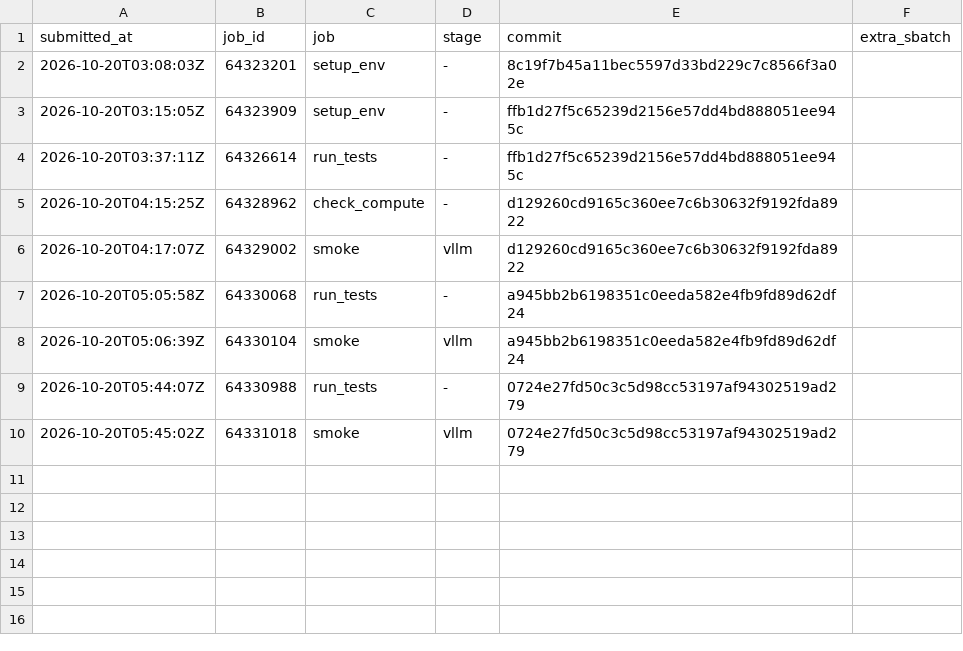
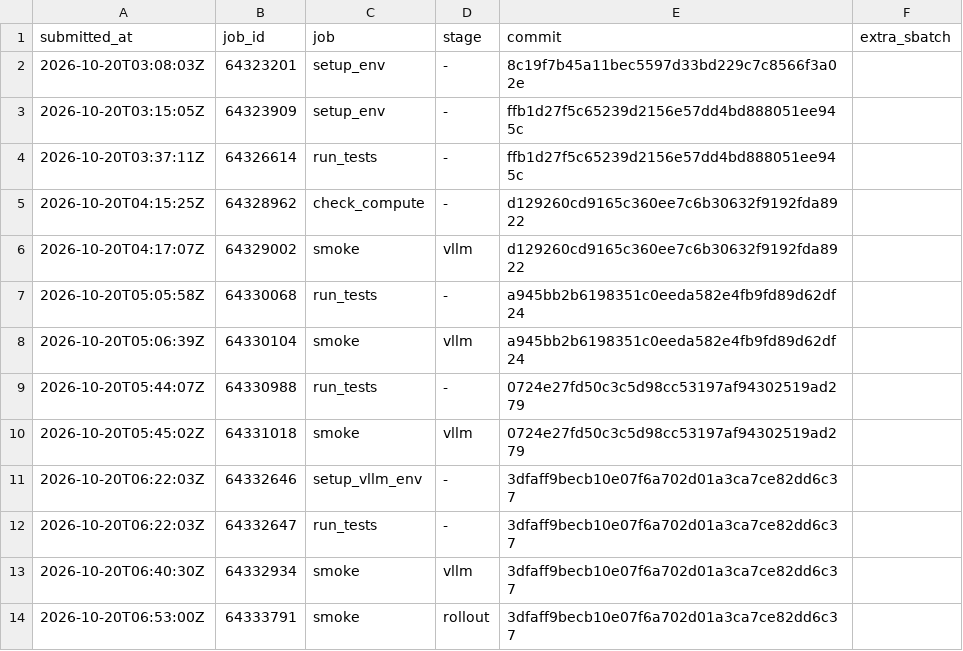
Before and after one commit to JiaMing991203/SkillOpt, a TSV file: docs/research/jobs.tsv, drawn as a sheet; the diff names each change by its address in the sheet, - before the commit and + after, or states it on an @@ line.

```diff
--- a/docs/research/jobs.tsv
+++ b/docs/research/jobs.tsv
+row 11: 2026-10-20T06:22:03Z | 64332646 | setup_vllm_env | - | 3dfaff9becb10e07f6a702d01a3ca7ce82dd6c37
+row 12: 2026-10-20T06:22:03Z | 64332647 | run_tests | - | 3dfaff9becb10e07f6a702d01a3ca7ce82dd6c37
+row 13: 2026-10-20T06:40:30Z | 64332934 | smoke | vllm | 3dfaff9becb10e07f6a702d01a3ca7ce82dd6c37
+row 14: 2026-10-20T06:53:00Z | 64333791 | smoke | rollout | 3dfaff9becb10e07f6a702d01a3ca7ce82dd6c37
```
Also changed, not shown: 3 other files.
